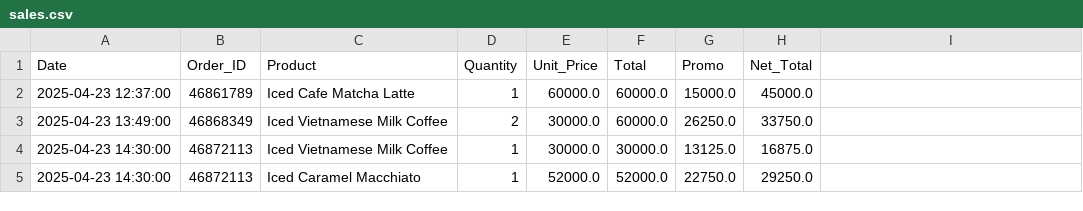
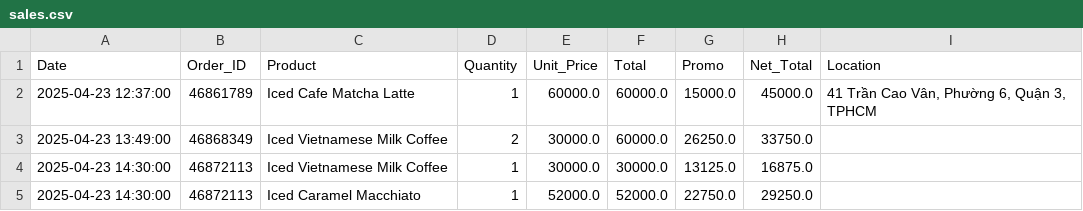
Before and after one commit to johnha912/theta-coffee-lab, a CSV file: data/sales.csv, drawn as a sheet; only a part is shown; the diff names each change by its address in the sheet, - before the commit and + after, or states it on an @@ line.

```diff
--- a/data/sales.csv
+++ b/data/sales.csv
-I1: (empty)
+I1: Location
-I2 (Location): (empty)
+I2 (Location): 41 Trần Cao Vân, Phường 6, Quận 3, TPHCM
```
Also changed, not shown: 1 other file.
